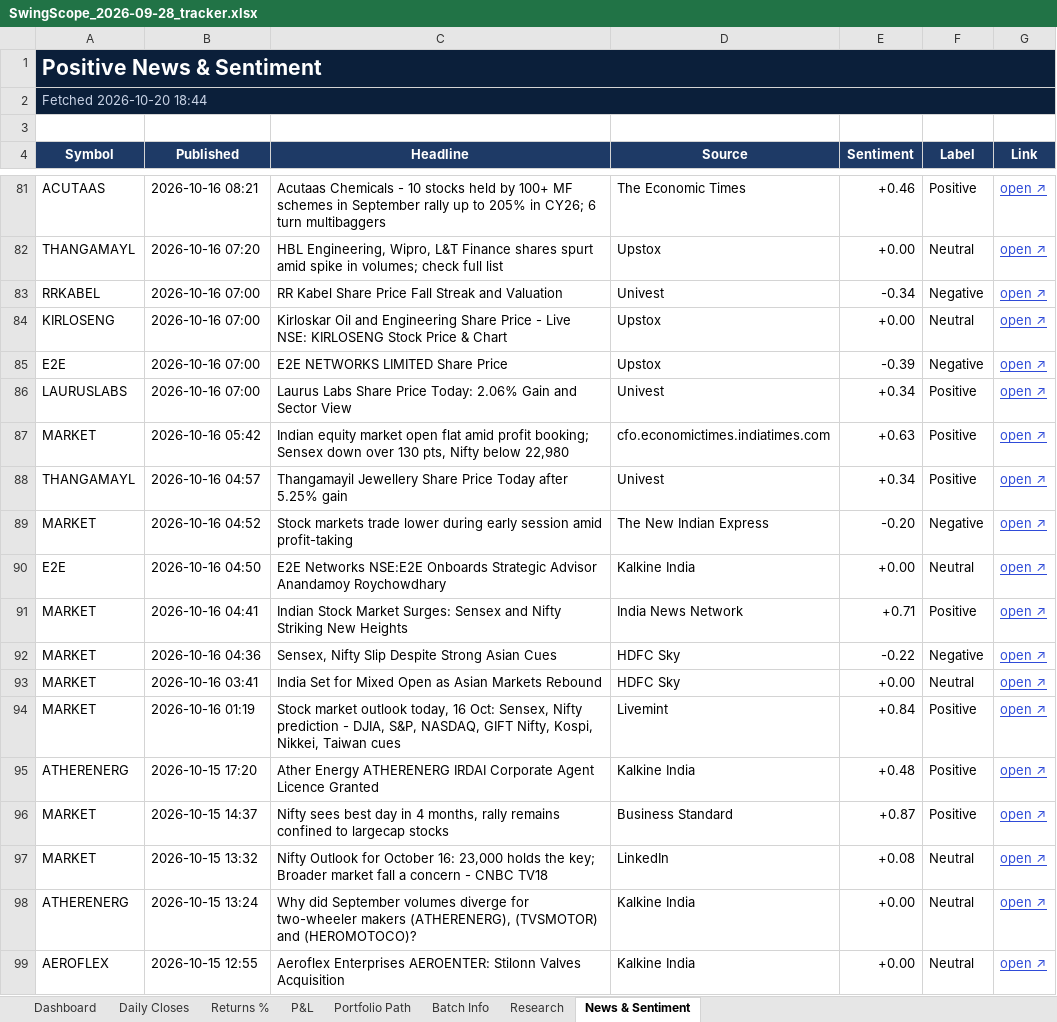
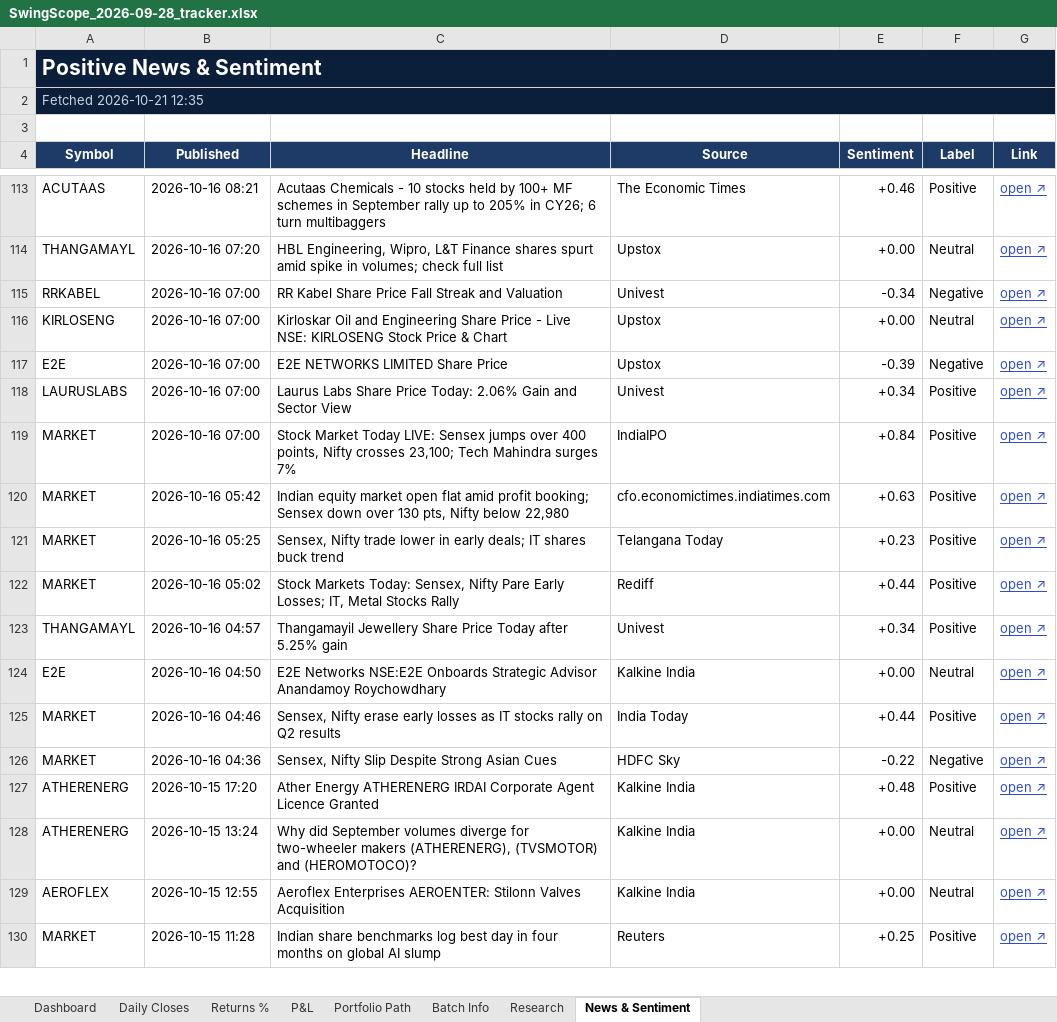
Before and after one commit to compukidsdgp-creator/Swing-Card, an Excel workbook: data/batches/2026-09-28/SwingScope_2026-09-28_tracker.xlsx, sheet News & Sentiment, drawn as a sheet; only a part is shown, gaps mark what is left out; the shorter side is filled out with more unchanged rows; values as stored, in another font and other column widths than the file's, no borders; conditional formats not drawn; removed rows and columns are numbered as before the commit, all else as after; the diff covers the shown part only; the diff names each change by its address in the sheet, - before the commit and + after, or states it on an @@ line.

```diff
--- a/data/batches/2026-09-28/SwingScope_2026-09-28_tracker.xlsx (sheet News & Sentiment)
+++ b/data/batches/2026-09-28/SwingScope_2026-09-28_tracker.xlsx (sheet News & Sentiment)
-A2 (Symbol): Fetched 2026-10-20 18:44
+A2 (Symbol): Fetched 2026-10-21 12:35
+row 119: MARKET | 2026-10-16 07:00 | Stock Market Today LIVE: Sensex jumps over 400 points, Nifty crosses 23,100; Tech Mahindra surges 7% | IndiaIPO | +0.84 | Positive | open ↗
+row 121: MARKET | 2026-10-16 05:25 | Sensex, Nifty trade lower in early deals; IT shares buck trend | Telangana Today | +0.23 | Positive | open ↗
+row 122: MARKET | 2026-10-16 05:02 | Stock Markets Today: Sensex, Nifty Pare Early Losses; IT, Metal Stocks Rally | Rediff | +0.44 | Positive | open ↗
-row 89: MARKET | 2026-10-16 04:52 | Stock markets trade lower during early session amid profit-taking | The New Indian Express | -0.20 | Negative | open ↗
-B125 (Published): 2026-10-16 04:41
+B125 (Published): 2026-10-16 04:46
-C125 (Headline): Indian Stock Market Surges: Sensex and Nifty Striking New Heights
+C125 (Headline): Sensex, Nifty erase early losses as IT stocks rally on Q2 results
-D125 (Source): India News Network
+D125 (Source): India Today
-E125 (Sentiment): +0.71
+E125 (Sentiment): +0.44
-row 93: MARKET | 2026-10-16 03:41 | India Set for Mixed Open as Asian Markets Rebound | HDFC Sky | +0.00 | Neutral | open ↗
-row 94: MARKET | 2026-10-16 01:19 | Stock market outlook today, 16 Oct: Sensex, Nifty prediction - DJIA, S&P, NASDAQ, GIFT Nifty, Kospi, Nikkei, Taiwan cues | Livemint | +0.84 | Positive | open ↗
-row 96: MARKET | 2026-10-15 14:37 | Nifty sees best day in 4 months, rally remains confined to largecap stocks | Business Standard | +0.87 | Positive | open ↗
-row 97: MARKET | 2026-10-15 13:32 | Nifty Outlook for October 16: 23,000 holds the key; Broader market fall a concern - CNBC TV18 | LinkedIn | +0.08 | Neutral | open ↗
```
Also changed, not shown: 50 added rows, 56 removed rows and 17 edited cells elsewhere in this sheet, sheet Dashboard, sheet Daily Closes, sheet Portfolio Path, sheet Research, sheet P&L, sheet Returns %, charts or pictures, 3 other files.
